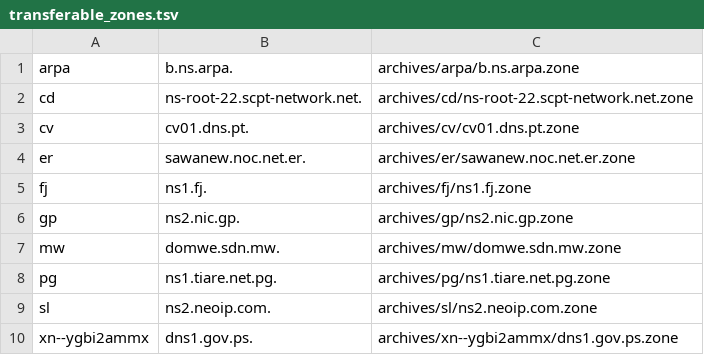
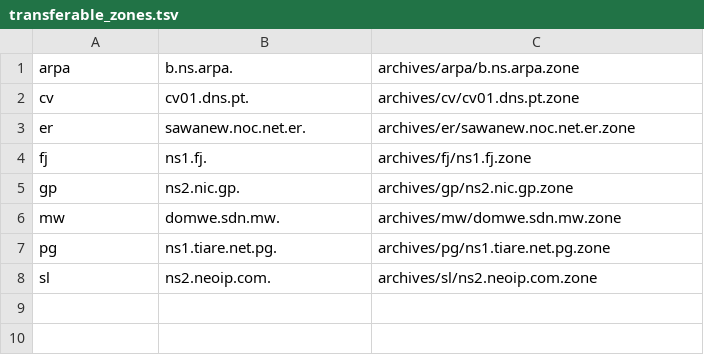
Before and after one commit to flotwig/TLDR-2, a TSV file: transferable_zones.tsv, drawn as a sheet.

```diff
--- a/transferable_zones.tsv
+++ b/transferable_zones.tsv
@@ -1,3 +1,2 @@
 arpa	b.ns.arpa.	archives/arpa/b.ns.arpa.zone
-cd	ns-root-22.scpt-network.net.	archives/cd/ns-root-22.scpt-network.net.zone
 cv	cv01.dns.pt.	archives/cv/cv01.dns.pt.zone
@@ -9,2 +8 @@ pg	ns1.tiare.net.pg.	archives/pg/ns1.tiare.net.pg.zone
 sl	ns2.neoip.com.	archives/sl/ns2.neoip.com.zone
-xn--ygbi2ammx	dns1.gov.ps.	archives/xn--ygbi2ammx/dns1.gov.ps.zone
```
Also changed, not shown: 6 other files.
